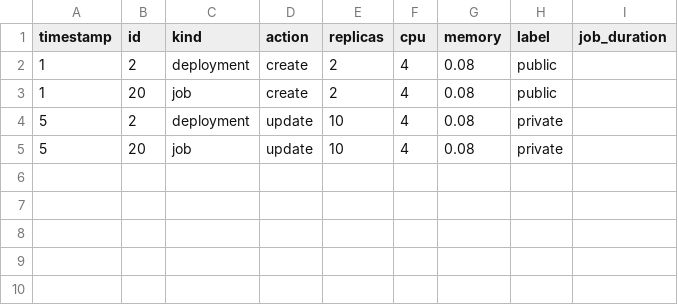
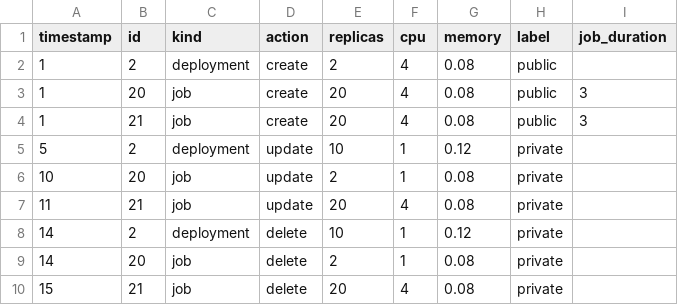
Before and after one commit to yallerocha/broker, a CSV file: examples/event_data_example.csv, drawn as a sheet.

```diff
--- a/examples/event_data_example.csv
+++ b/examples/event_data_example.csv
@@ -2,4 +2,9 @@ timestamp,id,kind,action,replicas,cpu,memory,label,job_duration
 1,2,deployment,create,2,4,0.08,public,
-1,20,job,create,2,4,0.08,public,
-5,2,deployment,update,10,4,0.08,private,
-5,20,job,update,10,4,0.08,private,
+1,20,job,create,20,4,0.08,public,3
+1,21,job,create,20,4,0.08,public,3
+5,2,deployment,update,10,1,0.12,private,
+10,20,job,update,2,1,0.08,private,
+11,21,job,update,20,4,0.08,private,
+14,2,deployment,delete,10,1,0.12,private,
+14,20,job,delete,2,1,0.08,private,
+15,21,job,delete,20,4,0.08,private,
```
Also changed, not shown: 3 other files.
